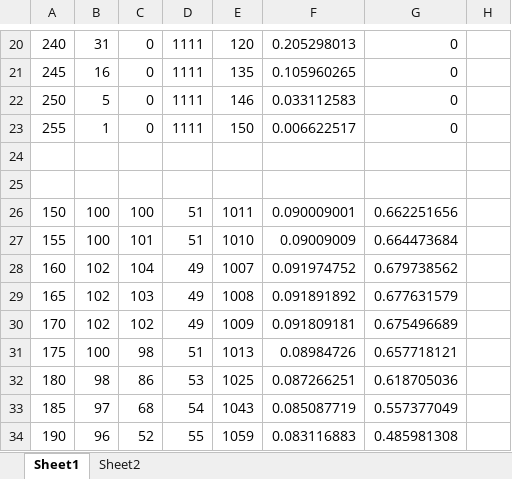
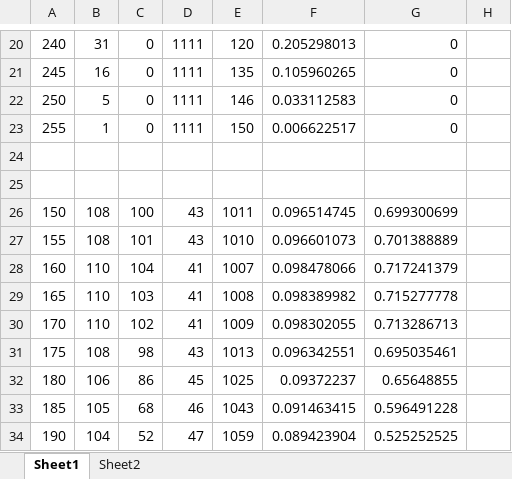
Before and after one commit to pinak93/ComputerVision, an Excel workbook: lab3/Book1.xlsx, sheet Sheet1, drawn as a sheet; only a part is shown, gaps mark what is left out; values as stored, in another font and other column widths than the file's, no borders; charts and pictures not drawn; the diff covers the shown part only; the diff names each change by its address in the sheet, - before the commit and + after, or states it on an @@ line.

```diff
--- a/lab3/Book1.xlsx (sheet Sheet1)
+++ b/lab3/Book1.xlsx (sheet Sheet1)
-B26:B27: 100
+B26:B27: 108
-D26:D27: 51
+D26:D27: 43
-F26: 0.090009001
+F26: 0.096514745
-G26: 0.662251656
+G26: 0.699300699
-F27: 0.09009009
+F27: 0.096601073
-G27: 0.664473684
+G27: 0.701388889
-B28:B30: 102
+B28:B30: 110
-D28:D30: 49
+D28:D30: 41
-F28: 0.091974752
+F28: 0.098478066
-G28: 0.679738562
+G28: 0.717241379
-F29: 0.091891892
+F29: 0.098389982
-G29: 0.677631579
+G29: 0.715277778
-F30: 0.091809181
+F30: 0.098302055
-G30: 0.675496689
+G30: 0.713286713
-B31: 100
+B31: 108
-D31: 51
+D31: 43
-F31: 0.08984726
+F31: 0.096342551
-G31: 0.657718121
+G31: 0.695035461
-B32: 98
+B32: 106
-D32: 53
+D32: 45
-F32: 0.087266251
+F32: 0.09372237
-G32: 0.618705036
+G32: 0.65648855
-B33: 97
+B33: 105
-D33: 54
+D33: 46
-F33: 0.085087719
+F33: 0.091463415
-G33: 0.557377049
+G33: 0.596491228
-B34: 96
+B34: 104
-D34: 55
+D34: 47
-F34: 0.083116883
+F34: 0.089423904
-G34: 0.485981308
+G34: 0.525252525
```
Also changed, not shown: 31 edited cells elsewhere in this sheet, sheet Sheet2, charts or pictures.
